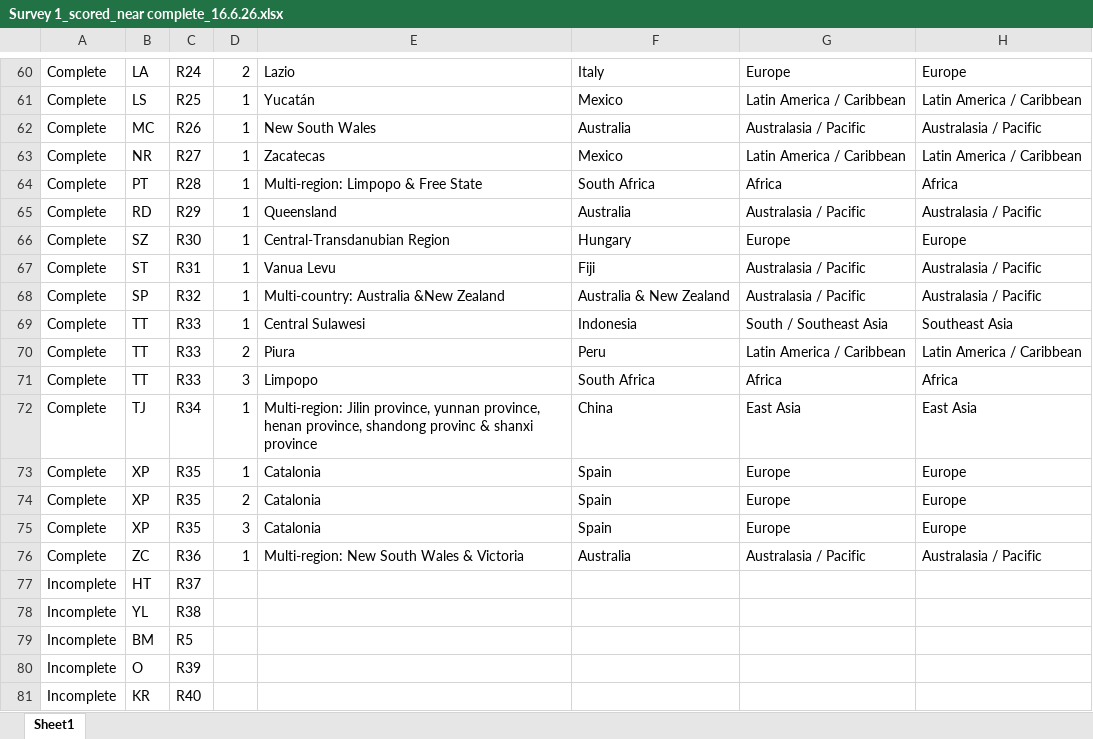
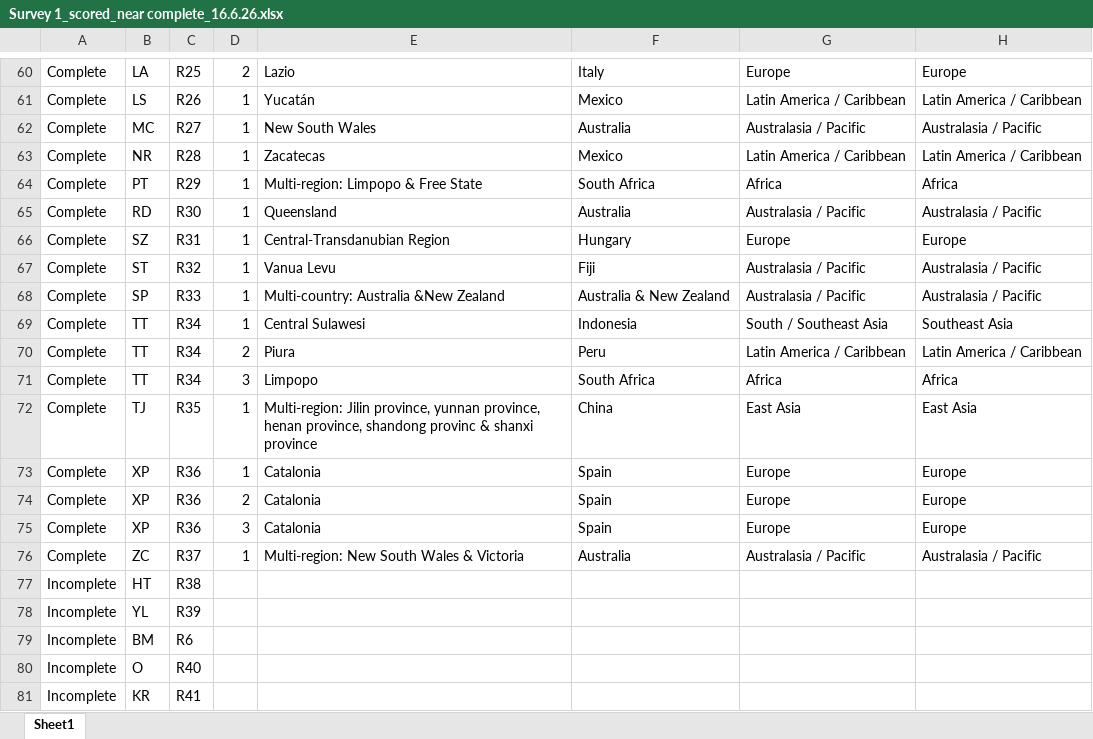
Before and after one commit to Rani-Davis/IBRC-Synthesis-Paper_bats-as-pest-suppressors, an Excel workbook: Analysis/clean data/Survey 1_scored_near complete_16.6.26.xlsx, sheet Sheet1, drawn as a sheet; only a part is shown, gaps mark what is left out; values as stored, in another font and other column widths than the file's, no borders; the diff covers the shown part only; the diff names each change by its address in the sheet, - before the commit and + after, or states it on an @@ line.

```diff
--- a/Analysis/clean data/Survey 1_scored_near complete_16.6.26.xlsx (sheet Sheet1)
+++ b/Analysis/clean data/Survey 1_scored_near complete_16.6.26.xlsx (sheet Sheet1)
-C60: R24
+C60: R25
-C61: R25
+C61: R26
-C62: R26
+C62: R27
-C63: R27
+C63: R28
-C64: R28
+C64: R29
-C65: R29
+C65: R30
-C66: R30
+C66: R31
-C67: R31
+C67: R32
-C68: R32
+C68: R33
-C69:C71: R33
+C69:C71: R34
-C72: R34
+C72: R35
-C73:C75: R35
+C73:C75: R36
-C76: R36
+C76: R37
-C77: R37
+C77: R38
-C78: R38
+C78: R39
-C79: R5
+C79: R6
-C80: R39
+C80: R40
-C81: R40
+C81: R41
```
Also changed, not shown: 56 edited cells elsewhere in this sheet, Analysis/clean data/Formatted for viewing_Survey 1 & 2_scored_near complete_16.6.26.xlsx, Analysis/clean data/Survey 2_scored_near complete_16.6.26.xlsx, 51 other files.
